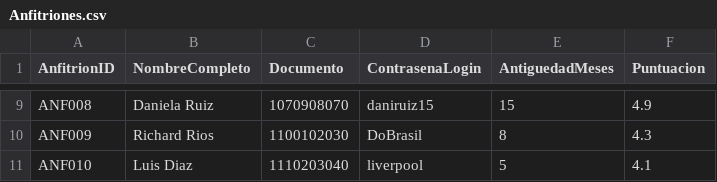
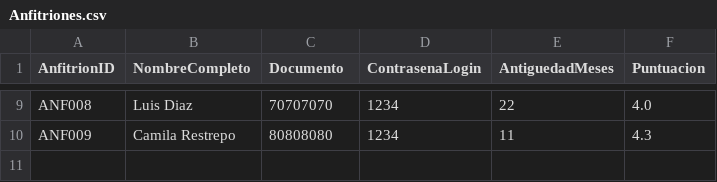
Before and after one commit to nikolas3312/Desafio-2_2025, a CSV file: Anfitriones.csv, drawn as a sheet; only a part is shown, gaps mark what is left out; the diff covers the shown part only; the diff names each change by its address in the sheet, - before the commit and + after, or states it on an @@ line.

Commit message:
Update Anfitriones.csv

```diff
--- a/Anfitriones.csv
+++ b/Anfitriones.csv
-B9 (NombreCompleto): Daniela Ruiz
+B9 (NombreCompleto): Luis Diaz
-C9 (Documento): 1070908070
+C9 (Documento): 70707070
-D9 (ContrasenaLogin): daniruiz15
+D9 (ContrasenaLogin): 1234
-E9 (AntiguedadMeses): 15
+E9 (AntiguedadMeses): 22
-F9 (Puntuacion): 4.9
+F9 (Puntuacion): 4.0
-B10 (NombreCompleto): Richard Rios
+B10 (NombreCompleto): Camila Restrepo
-C10 (Documento): 1100102030
+C10 (Documento): 80808080
-D10 (ContrasenaLogin): DoBrasil
+D10 (ContrasenaLogin): 1234
-E10 (AntiguedadMeses): 8
+E10 (AntiguedadMeses): 11
-row 11: ANF010 | Luis Diaz | 1110203040 | liverpool | 5 | 4.1
```
Also changed, not shown: 32 edited cells elsewhere in this file.
